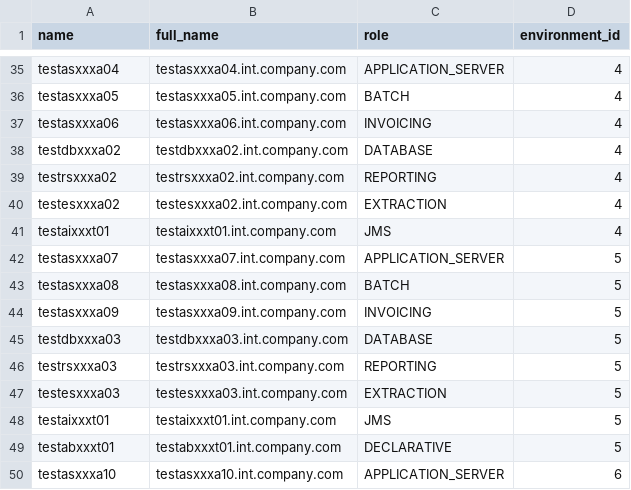
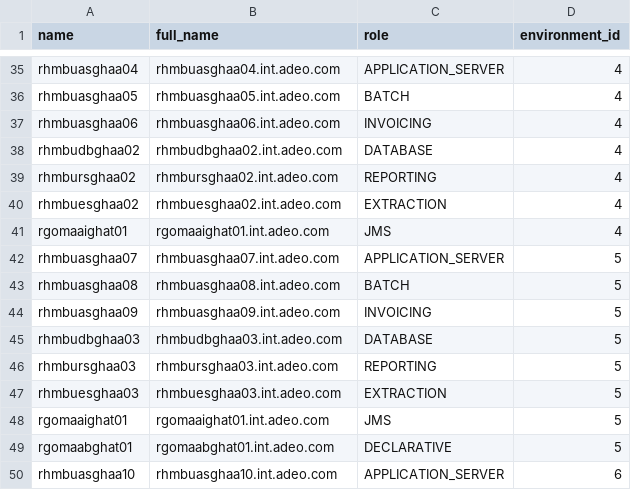
Before and after one commit to sixdouglas/git-visu, a CSV file: git-visu-back/src/main/resources/changelog/data/server.csv, drawn as a sheet; only a part is shown, gaps mark what is left out; the diff covers the shown part only; the diff names each change by its address in the sheet, - before the commit and + after, or states it on an @@ line.

```diff
--- a/git-visu-back/src/main/resources/changelog/data/server.csv
+++ b/git-visu-back/src/main/resources/changelog/data/server.csv
-A35 (name): testasxxxa04
+A35 (name): rhmbuasghaa04
-B35 (full_name): testasxxxa04.int.company.com
+B35 (full_name): rhmbuasghaa04.int.adeo.com
-A36 (name): testasxxxa05
+A36 (name): rhmbuasghaa05
-B36 (full_name): testasxxxa05.int.company.com
+B36 (full_name): rhmbuasghaa05.int.adeo.com
-A37 (name): testasxxxa06
+A37 (name): rhmbuasghaa06
-B37 (full_name): testasxxxa06.int.company.com
+B37 (full_name): rhmbuasghaa06.int.adeo.com
-A38 (name): testdbxxxa02
+A38 (name): rhmbudbghaa02
-B38 (full_name): testdbxxxa02.int.company.com
+B38 (full_name): rhmbudbghaa02.int.adeo.com
-A39 (name): testrsxxxa02
+A39 (name): rhmbursghaa02
-B39 (full_name): testrsxxxa02.int.company.com
+B39 (full_name): rhmbursghaa02.int.adeo.com
-A40 (name): testesxxxa02
+A40 (name): rhmbuesghaa02
-B40 (full_name): testesxxxa02.int.company.com
+B40 (full_name): rhmbuesghaa02.int.adeo.com
-A41 (name): testaixxxt01
+A41 (name): rgomaaighat01
-B41 (full_name): testaixxxt01.int.company.com
+B41 (full_name): rgomaaighat01.int.adeo.com
-A42 (name): testasxxxa07
+A42 (name): rhmbuasghaa07
-B42 (full_name): testasxxxa07.int.company.com
+B42 (full_name): rhmbuasghaa07.int.adeo.com
-A43 (name): testasxxxa08
+A43 (name): rhmbuasghaa08
-B43 (full_name): testasxxxa08.int.company.com
+B43 (full_name): rhmbuasghaa08.int.adeo.com
-A44 (name): testasxxxa09
+A44 (name): rhmbuasghaa09
-B44 (full_name): testasxxxa09.int.company.com
+B44 (full_name): rhmbuasghaa09.int.adeo.com
-A45 (name): testdbxxxa03
+A45 (name): rhmbudbghaa03
-B45 (full_name): testdbxxxa03.int.company.com
+B45 (full_name): rhmbudbghaa03.int.adeo.com
-A46 (name): testrsxxxa03
+A46 (name): rhmbursghaa03
-B46 (full_name): testrsxxxa03.int.company.com
+B46 (full_name): rhmbursghaa03.int.adeo.com
-A47 (name): testesxxxa03
+A47 (name): rhmbuesghaa03
-B47 (full_name): testesxxxa03.int.company.com
+B47 (full_name): rhmbuesghaa03.int.adeo.com
-A48 (name): testaixxxt01
+A48 (name): rgomaaighat01
-B48 (full_name): testaixxxt01.int.company.com
+B48 (full_name): rgomaaighat01.int.adeo.com
-A49 (name): testabxxxt01
+A49 (name): rgomaabghat01
-B49 (full_name): testabxxxt01.int.company.com
+B49 (full_name): rgomaabghat01.int.adeo.com
-A50 (name): testasxxxa10
+A50 (name): rhmbuasghaa10
-B50 (full_name): testasxxxa10.int.company.com
+B50 (full_name): rhmbuasghaa10.int.adeo.com
```
Also changed, not shown: 146 edited cells elsewhere in this file, git-visu-back/src/main/resources/changelog/data/artifact.csv, 1 other file.
